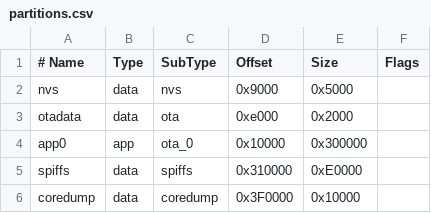
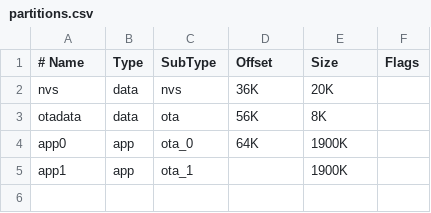
Before and after one commit to 14chanwa/MiAM_robotics_AvoidanceRobot, a CSV file: ESP32SingleBoard/partitions.csv, drawn as a sheet.

```diff
--- a/ESP32SingleBoard/partitions.csv
+++ b/ESP32SingleBoard/partitions.csv
@@ -1,6 +1,5 @@
 # Name,   Type, SubType, Offset,  Size, Flags
-nvs,      data, nvs,     0x9000,  0x5000,
-otadata,  data, ota,     0xe000,  0x2000,
-app0,     app,  ota_0,   0x10000, 0x300000,
-spiffs,   data, spiffs,  0x310000,0xE0000,
-coredump, data, coredump,0x3F0000,0x10000,
+nvs,      data, nvs,     36K,     20K,
+otadata,  data, ota,     56K,     8K,
+app0,     app,  ota_0,   64K,     1900K,
+app1,     app,  ota_1,   ,        1900K,
```
Also changed, not shown: 2 other files.
